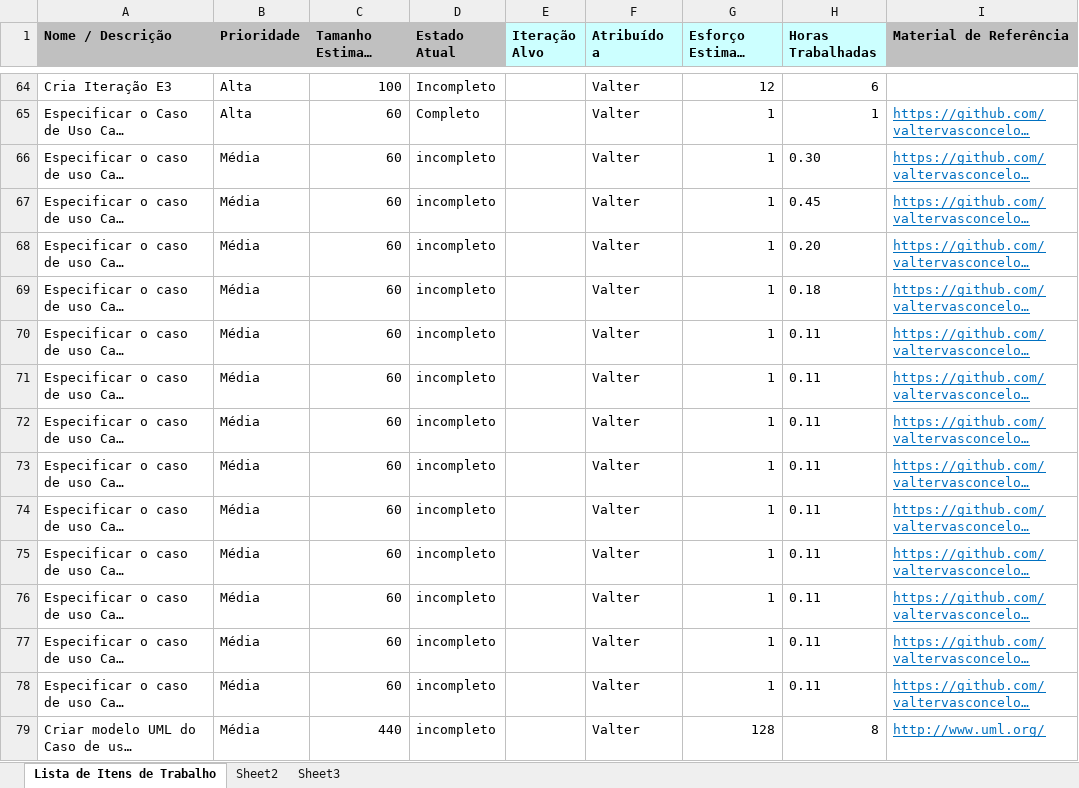
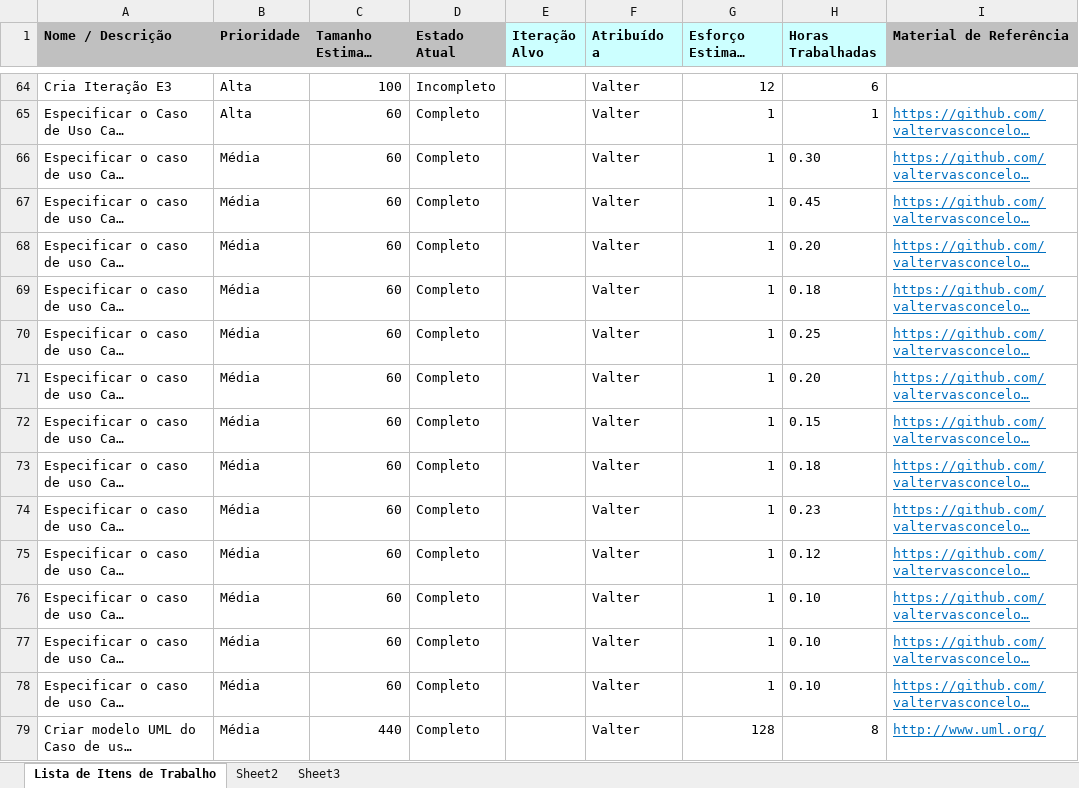
Before and after one commit to valtervasconcelos/Projeto_de_Software_1, an Excel workbook: Acompanhamento/Work_Items_list_Sistema de Rastreamento.xlsx, sheet Lista de Itens de Trabalho, drawn as a sheet; only a part is shown, gaps mark what is left out; long unchanged cells end in …; values as stored, in another font and other column widths than the file's, no borders; the diff covers the shown part only; the diff names each change by its address in the sheet, - before the commit and + after, or states it on an @@ line.

```diff
--- a/Acompanhamento/Work_Items_list_Sistema de Rastreamento.xlsx (sheet Lista de Itens de Trabalho)
+++ b/Acompanhamento/Work_Items_list_Sistema de Rastreamento.xlsx (sheet Lista de Itens de Trabalho)
-D66:D79 (Estado Atual): incompleto
+D66:D79 (Estado Atual): Completo
-H70 (Horas Trabalhadas): 0.11
+H70 (Horas Trabalhadas): 0.25
-H71 (Horas Trabalhadas): 0.11
+H71 (Horas Trabalhadas): 0.20
-H72 (Horas Trabalhadas): 0.11
+H72 (Horas Trabalhadas): 0.15
-H73 (Horas Trabalhadas): 0.11
+H73 (Horas Trabalhadas): 0.18
-H74 (Horas Trabalhadas): 0.11
+H74 (Horas Trabalhadas): 0.23
-H75 (Horas Trabalhadas): 0.11
+H75 (Horas Trabalhadas): 0.12
-H76:H78 (Horas Trabalhadas): 0.11
+H76:H78 (Horas Trabalhadas): 0.10
```
Also changed, not shown: 29 edited cells elsewhere in this sheet, 1 other file.
